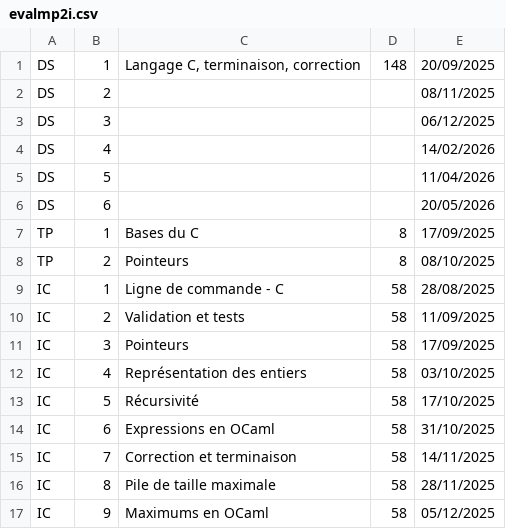
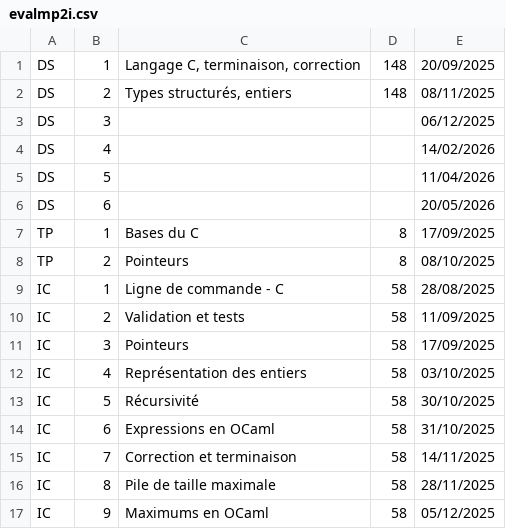
Before and after one commit to fabricenativel/cpge-info, a CSV file: evalmp2i.csv, drawn as a sheet.

```diff
--- a/evalmp2i.csv
+++ b/evalmp2i.csv
@@ -1,3 +1,3 @@
 DS;1;Langage C, terminaison, correction;148;20/09/2025
-DS;2;;;08/11/2025
+DS;2;Types structurés, entiers;148;08/11/2025
 DS;3;;;06/12/2025
@@ -12,3 +12,3 @@ IC;3;Pointeurs;58;17/09/2025
 IC;4;Représentation des entiers;58;03/10/2025
-IC;5;Récursivité;58;17/10/2025
+IC;5;Récursivité;58;30/10/2025
 IC;6;Expressions en OCaml;58;31/10/2025
```
Also changed, not shown: 9 other files.
